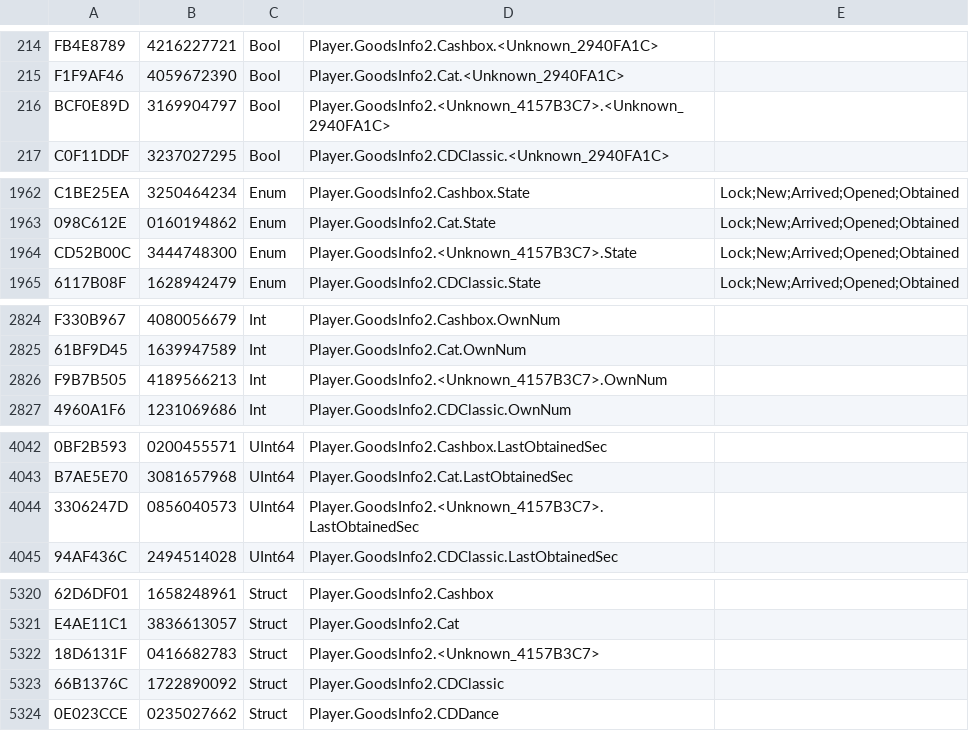
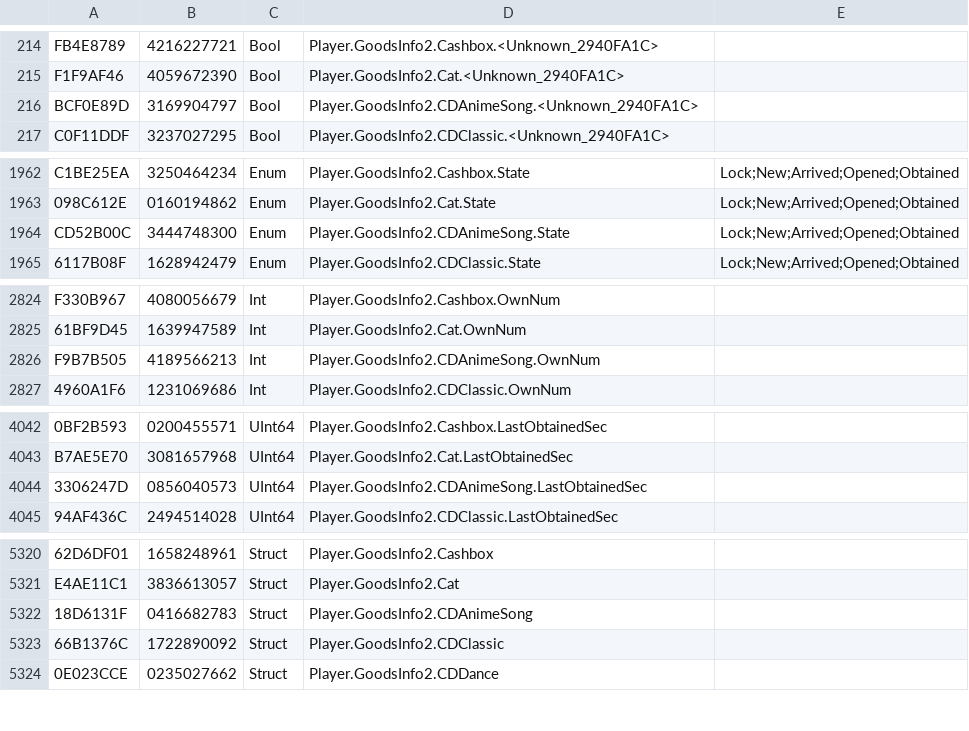
Before and after one commit to ShrineFox/TomodachiLTDLingoInjector, a CSV file: LTDSaveEditor.Common/Data/GameDataListFull.csv, drawn as a sheet; only a part is shown, gaps mark what is left out; the diff names each change by its address in the sheet, - before the commit and + after, or states it on an @@ line.

```diff
--- a/LTDSaveEditor.Common/Data/GameDataListFull.csv
+++ b/LTDSaveEditor.Common/Data/GameDataListFull.csv
-D216: Player.GoodsInfo2.<Unknown_4157B3C7>.<Unknown_2940FA1C>
+D216: Player.GoodsInfo2.CDAnimeSong.<Unknown_2940FA1C>
-D1964: Player.GoodsInfo2.<Unknown_4157B3C7>.State
+D1964: Player.GoodsInfo2.CDAnimeSong.State
-D2826: Player.GoodsInfo2.<Unknown_4157B3C7>.OwnNum
+D2826: Player.GoodsInfo2.CDAnimeSong.OwnNum
-D4044: Player.GoodsInfo2.<Unknown_4157B3C7>.LastObtainedSec
+D4044: Player.GoodsInfo2.CDAnimeSong.LastObtainedSec
-D5322: Player.GoodsInfo2.<Unknown_4157B3C7>
+D5322: Player.GoodsInfo2.CDAnimeSong
```
Also changed, not shown: 1 other file.
